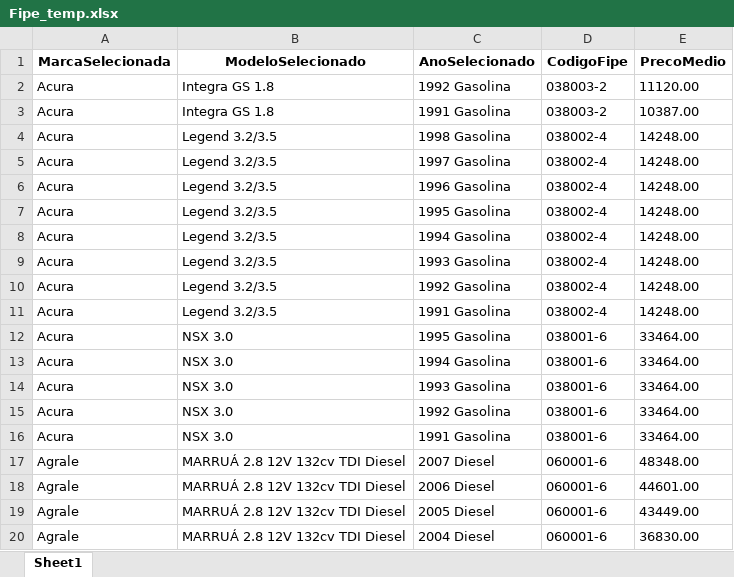
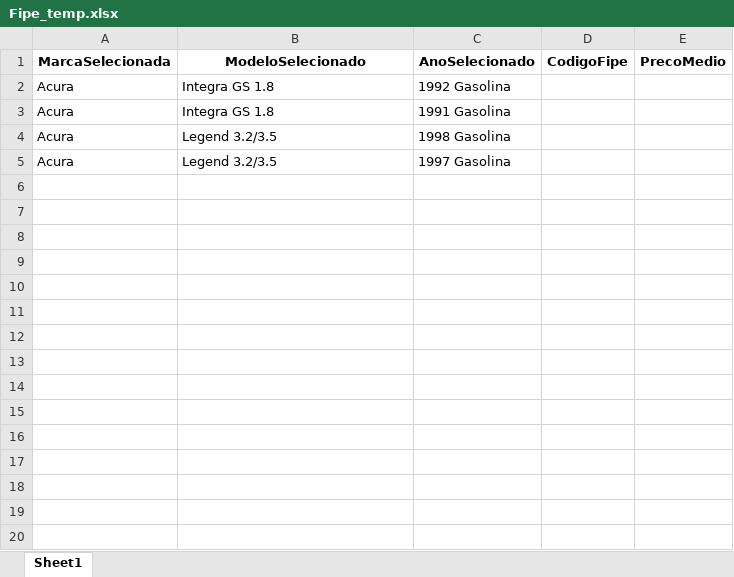
Before and after one commit to GabrielBright/Scraping_fiep, an Excel workbook: Fipe_temp.xlsx, sheet Sheet1, drawn as a sheet; values as stored, in another font and other column widths than the file's, no borders; the diff names each change by its address in the sheet, - before the commit and + after, or states it on an @@ line.

```diff
--- a/Fipe_temp.xlsx (sheet Sheet1)
+++ b/Fipe_temp.xlsx (sheet Sheet1)
-D2:D3 (CodigoFipe): 038003-2
+D2:D3 (CodigoFipe): (empty)
-E2 (PrecoMedio): 11120.00
+E2 (PrecoMedio): (empty)
-E3 (PrecoMedio): 10387.00
+E3 (PrecoMedio): (empty)
-D4:D5 (CodigoFipe): 038002-4
+D4:D5 (CodigoFipe): (empty)
-E4:E5 (PrecoMedio): 14248.00
+E4:E5 (PrecoMedio): (empty)
-row 6: Acura | Legend 3.2/3.5 | 1996 Gasolina | 038002-4 | 14248.00
-row 7: Acura | Legend 3.2/3.5 | 1995 Gasolina | 038002-4 | 14248.00
-row 8: Acura | Legend 3.2/3.5 | 1994 Gasolina | 038002-4 | 14248.00
-row 9: Acura | Legend 3.2/3.5 | 1993 Gasolina | 038002-4 | 14248.00
-row 10: Acura | Legend 3.2/3.5 | 1992 Gasolina | 038002-4 | 14248.00
-row 11: Acura | Legend 3.2/3.5 | 1991 Gasolina | 038002-4 | 14248.00
-row 12: Acura | NSX 3.0 | 1995 Gasolina | 038001-6 | 33464.00
-row 13: Acura | NSX 3.0 | 1994 Gasolina | 038001-6 | 33464.00
-row 14: Acura | NSX 3.0 | 1993 Gasolina | 038001-6 | 33464.00
-row 15: Acura | NSX 3.0 | 1992 Gasolina | 038001-6 | 33464.00
-row 16: Acura | NSX 3.0 | 1991 Gasolina | 038001-6 | 33464.00
-row 17: Agrale | MARRUÁ 2.8 12V 132cv TDI Diesel | 2007 Diesel | 060001-6 | 48348.00
-row 18: Agrale | MARRUÁ 2.8 12V 132cv TDI Diesel | 2006 Diesel | 060001-6 | 44601.00
-row 19: Agrale | MARRUÁ 2.8 12V 132cv TDI Diesel | 2005 Diesel | 060001-6 | 43449.00
-row 20: Agrale | MARRUÁ 2.8 12V 132cv TDI Diesel | 2004 Diesel | 060001-6 | 36830.00
```
Also changed, not shown: Fipe.xlsx, 1 other file.
